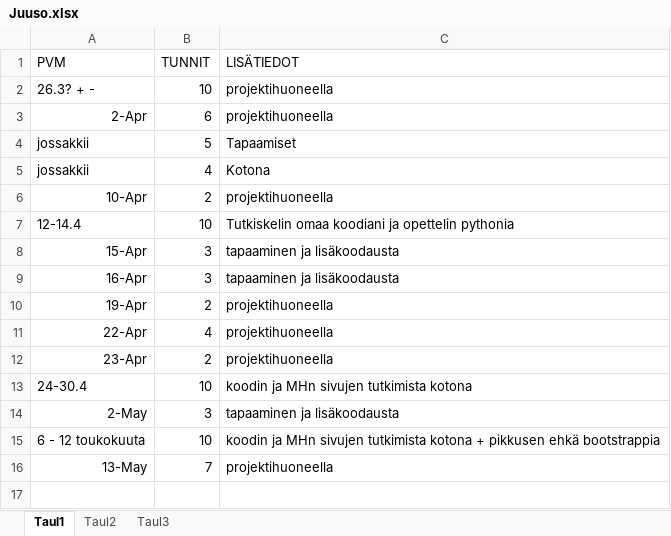
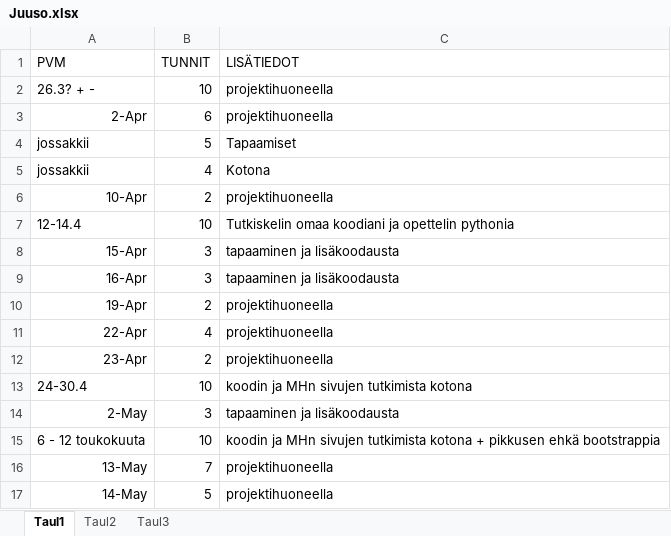
Before and after one commit to epiphone/tiea207_c2264, an Excel workbook: TyoTunnit/Juuso.xlsx, sheet Taul1, drawn as a sheet; values as stored, in another font and other column widths than the file's, no borders; the diff names each change by its address in the sheet, - before the commit and + after, or states it on an @@ line.

```diff
--- a/TyoTunnit/Juuso.xlsx (sheet Taul1)
+++ b/TyoTunnit/Juuso.xlsx (sheet Taul1)
+row 17: 14-May | 5 | projektihuoneella
```
Also changed, not shown: 1 other file.
